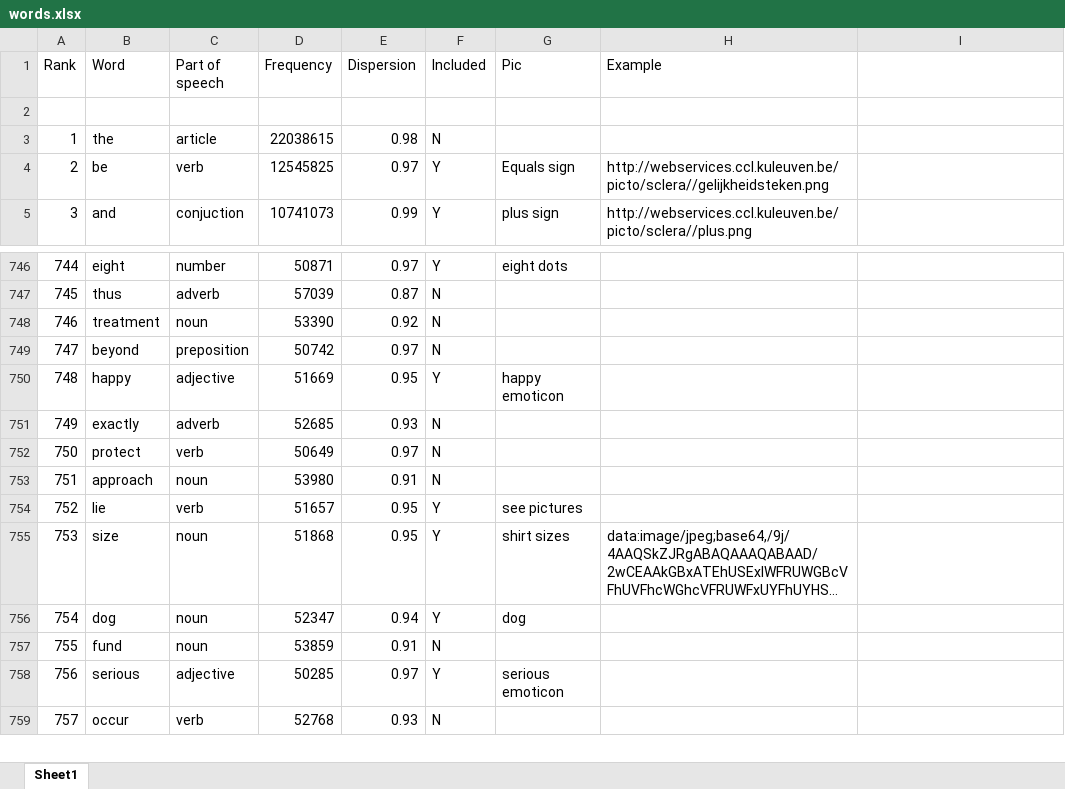
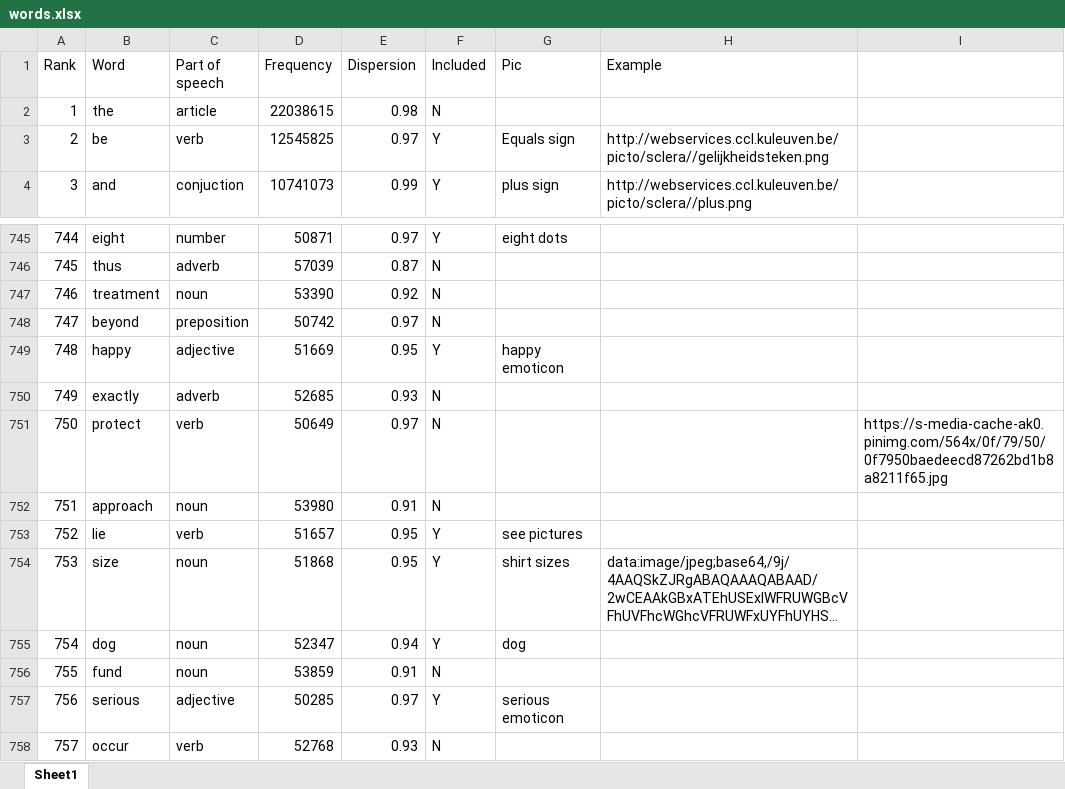
Before and after one commit to mbmelgo/TransPic, an Excel workbook: documentation/words.xlsx, sheet Sheet1, drawn as a sheet; only a part is shown, gaps mark what is left out; long unchanged cells end in …; values as stored, in another font and other column widths than the file's, no cell formats; removed rows and columns are numbered as before the commit, all else as after; the diff covers the shown part only; the diff names each change by its address in the sheet, - before the commit and + after, or states it on an @@ line.

```diff
--- a/documentation/words.xlsx (sheet Sheet1)
+++ b/documentation/words.xlsx (sheet Sheet1)
-row 2: (empty)
-I751: (empty)
+I751: https://s-media-cache-ak0.pinimg.com/564x/0f/79/50/0f7950baedeecd87262bd1b8a8211f65.jpg
```
Also changed, not shown: 20 edited cells elsewhere in this sheet, cell formats, 1 other file.
